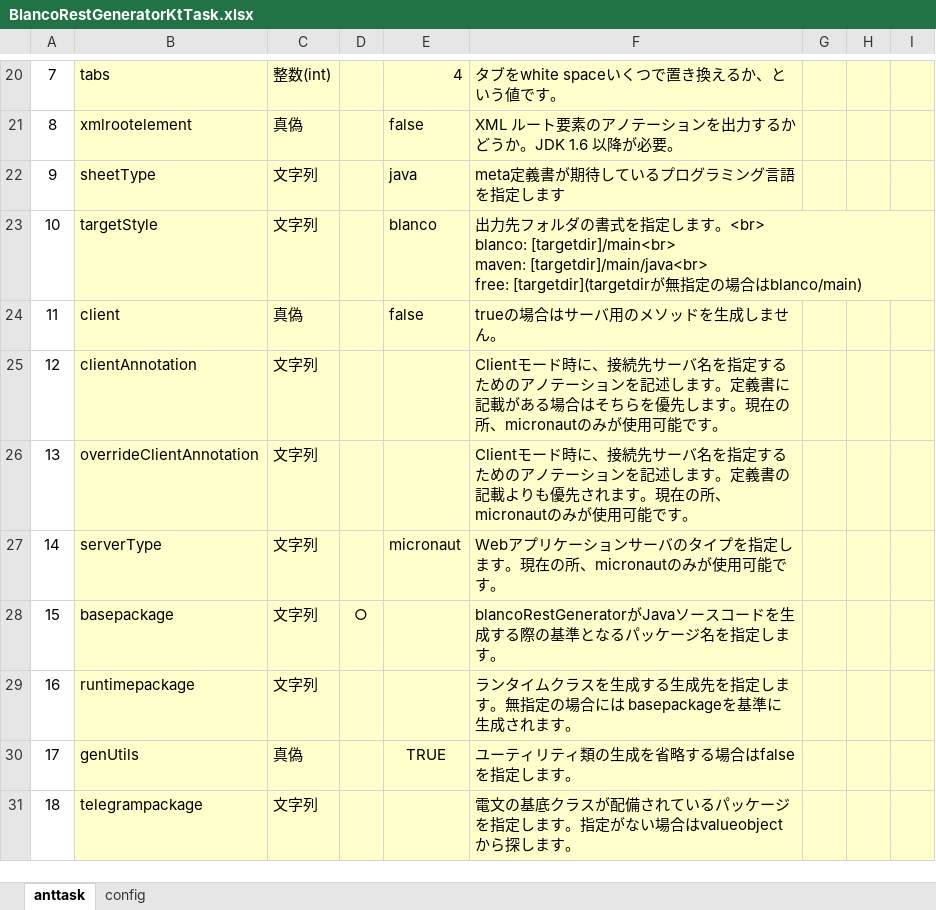
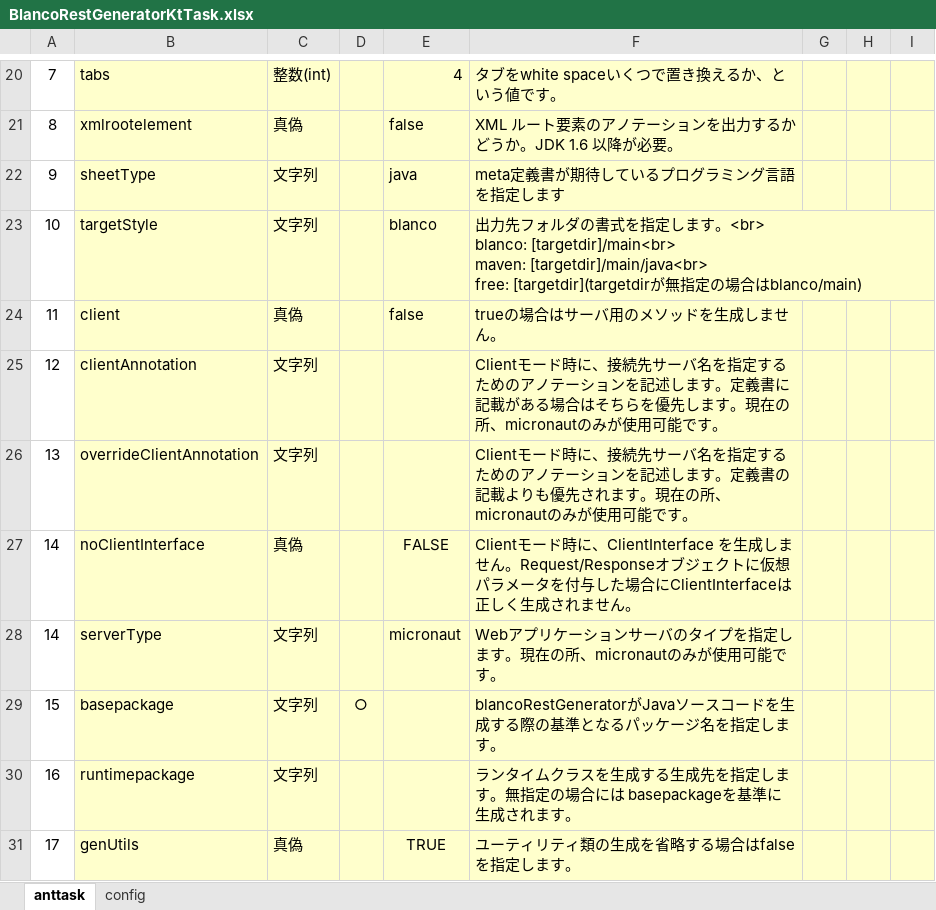
Before and after one commit to uedaueo/blancoRestGeneratorKt, an Excel workbook: meta/program/BlancoRestGeneratorKtTask.xlsx, sheet anttask, drawn as a sheet; only a part is shown, gaps mark what is left out; the shorter side is filled out with more unchanged rows; values as stored, in another font and other column widths than the file's, no borders; the diff names each change by its address in the sheet, - before the commit and + after, or states it on an @@ line.

Commit message:
3.1.31 Implement noClientInterface option.

```diff
--- a/meta/program/BlancoRestGeneratorKtTask.xlsx (sheet anttask)
+++ b/meta/program/BlancoRestGeneratorKtTask.xlsx (sheet anttask)
+row 27: 14 | noClientInterface | 真偽 |  | FALSE | Clientモード時に、ClientInterface を生成しません。Request/Responseオブジェクトに仮想パラメータを付与した場合にClientInterfaceは正しく生成されません。
```
Also changed, not shown: formulas that keep their value, meta/program/BlancoRestGeneratorKtConstants.xlsx, 10 other files.
